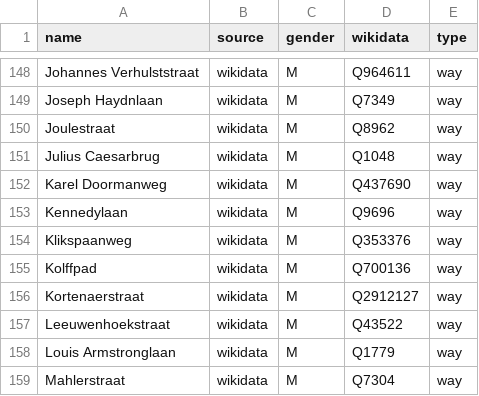
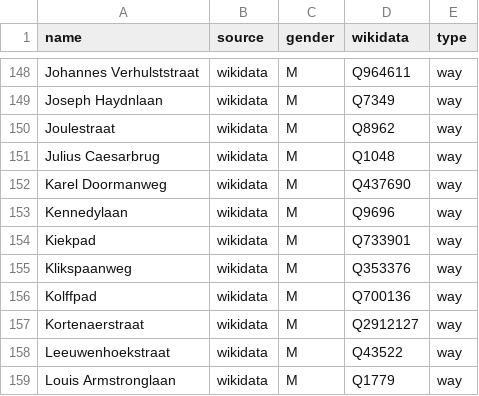
Before and after one commit to EqualStreetNames/equalstreetnames-leiden, a CSV file: data/gender.csv, drawn as a sheet; only a part is shown, gaps mark what is left out; the shorter side is filled out with more unchanged rows.

```diff
--- a/data/gender.csv
+++ b/data/gender.csv
@@ -153,2 +153,3 @@ Joulestraat,wikidata,M,Q8962,way
 Kennedylaan,wikidata,M,Q9696,way
+Kiekpad,wikidata,M,Q733901,way
 Klikspaanweg,wikidata,M,Q353376,way
```
Also changed, not shown: data/other.csv, 3 other files.
